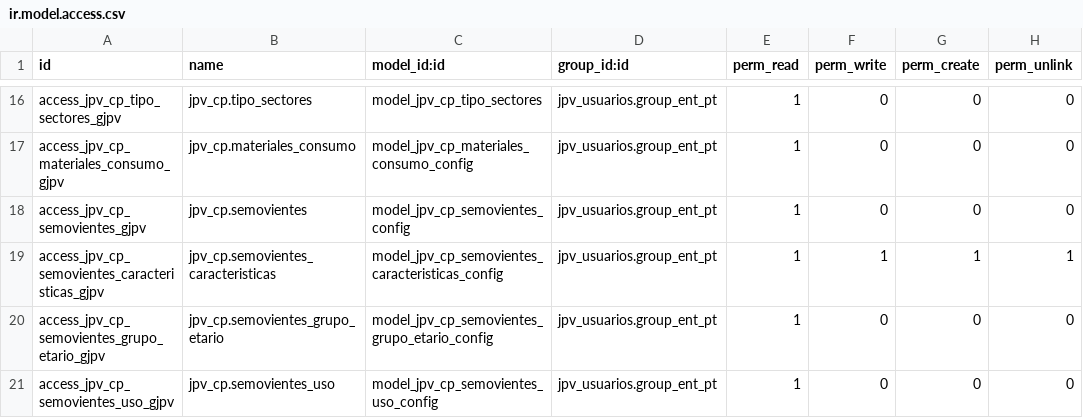
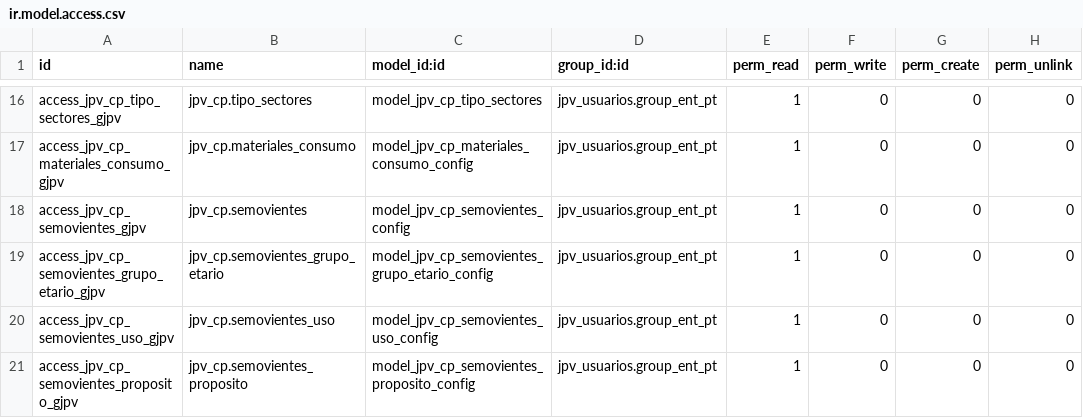
Before and after one commit to LUSUDEV/gestion_de_proyectos, a CSV file: jpv_carga_proyectos/seguridad/group_ent_pt/ir.model.access.csv, drawn as a sheet; only a part is shown, gaps mark what is left out; the shorter side is filled out with more unchanged rows; the diff names each change by its address in the sheet, - before the commit and + after, or states it on an @@ line.

```diff
--- a/jpv_carga_proyectos/seguridad/group_ent_pt/ir.model.access.csv
+++ b/jpv_carga_proyectos/seguridad/group_ent_pt/ir.model.access.csv
-row 19: access_jpv_cp_semovientes_caracteristicas_gjpv | jpv_cp.semovientes_caracteristicas | model_jpv_cp_semovientes_caracteristicas_config | jpv_usuarios.group_ent_pt | 1 | 1 | 1 | 1
```
Also changed, not shown: jpv_carga_proyectos/seguridad/group_ger_csc/ir.model.access.csv, 14 other files.
